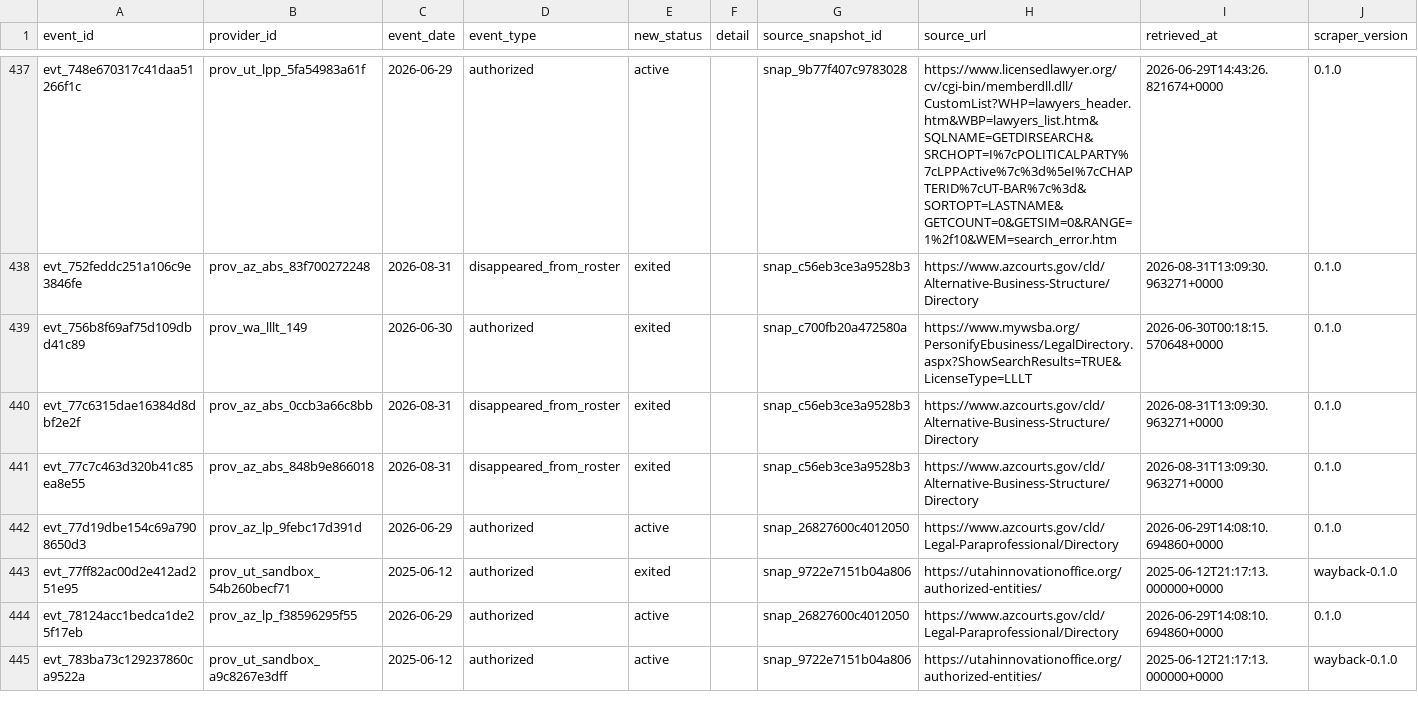
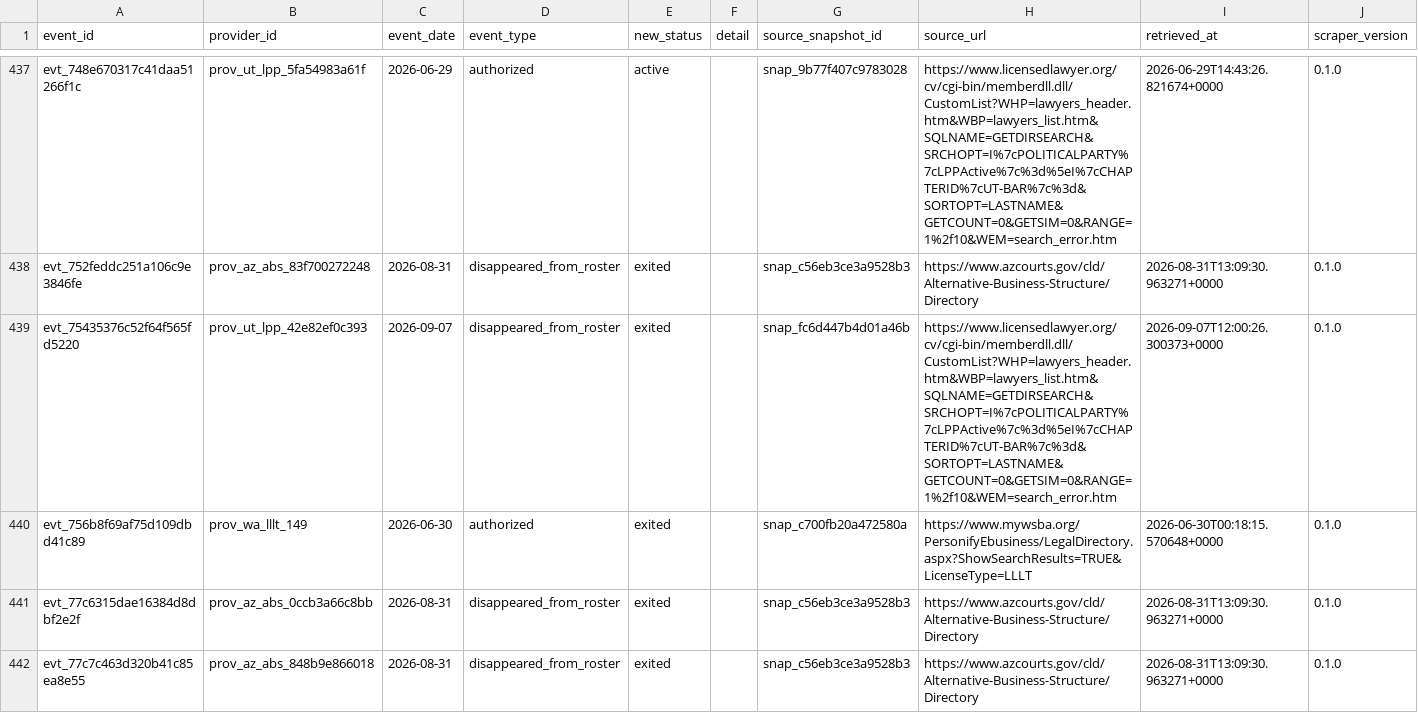
Before and after one commit to jamespaul-yls/reregulation-provider-registry, a CSV file: data/release/provider_status_event.csv, drawn as a sheet; only a part is shown, gaps mark what is left out; the shorter side is filled out with more unchanged rows.

```diff
--- a/data/release/provider_status_event.csv
+++ b/data/release/provider_status_event.csv
@@ -438,2 +438,3 @@ evt_748e670317c41daa51266f1c,prov_ut_lpp_5fa54983a61f,2026-06-29,authorized,acti
 evt_752feddc251a106c9e3846fe,prov_az_abs_83f700272248,2026-08-31,disappeared_from_roster,exited,,snap_c56eb3ce3a9528b3,https://www.azcourts.gov/cld/Alternative-Business-Structure/Directory,2026-08-31T13:09:30.963271+0000,0.1.0
+evt_75435376c52f64f565fd5220,prov_ut_lpp_42e82ef0c393,2026-09-07,disappeared_from_roster,exited,,snap_fc6d447b4d01a46b,https://www.licensedlawyer.org/cv/cgi-bin/memberdll.dll/CustomList?WHP=lawyers_header.htm&WBP=lawyers_list.htm&SQLNAME=GETDIRSEARCH&SRCHOPT=I%7cPOLITICALPARTY%7cLPPActive%7c%3d%5eI%7cCHAPTERID%7cUT-BAR%7c%3d&SORTOPT=LASTNAME&GETCOUNT=0&GETSIM=0&RANGE=1%2f10&WEM=search_error.htm,2026-09-07T12:00:26.300373+0000,0.1.0
 evt_756b8f69af75d109dbd41c89,prov_wa_lllt_149,2026-06-30,authorized,exited,,snap_c700fb20a472580a,https://www.mywsba.org/PersonifyEbusiness/LegalDirectory.aspx?ShowSearchResults=TRUE&LicenseType=LLLT,2026-06-30T00:18:15.570648+0000,0.1.0
```
Also changed, not shown: data/release/provider.csv, data/release/source_snapshot.csv, 10 other files.
